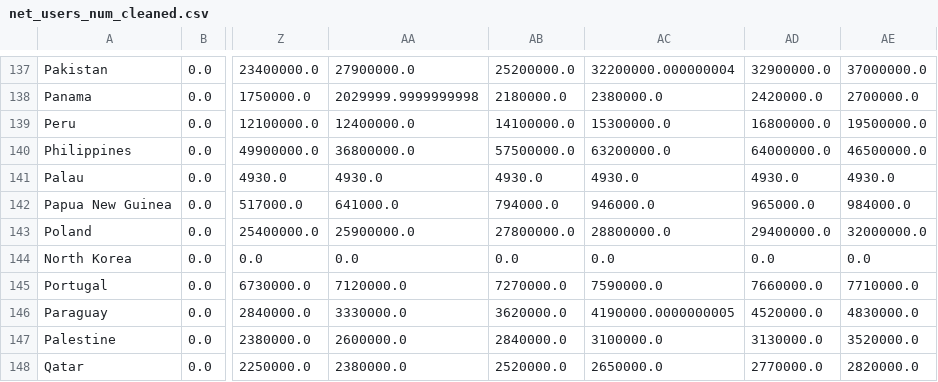
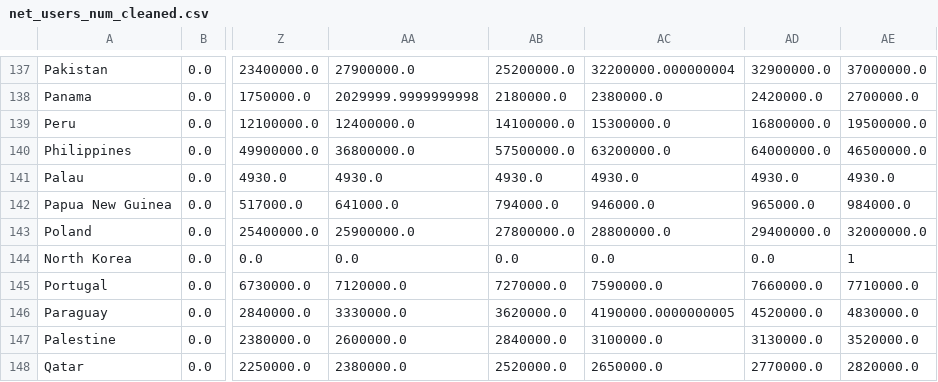
Before and after one commit to hesamzs/NetUserNum, a CSV file: files/net_users_num_cleaned.csv, drawn as a sheet; only a part is shown, gaps mark what is left out; the diff names each change by its address in the sheet, - before the commit and + after, or states it on an @@ line.

Commit message:
Find New Data from Plot

```diff
--- a/files/net_users_num_cleaned.csv
+++ b/files/net_users_num_cleaned.csv
-AE144: 0.0
+AE144: 1
```
Also changed, not shown: 1 other file.
